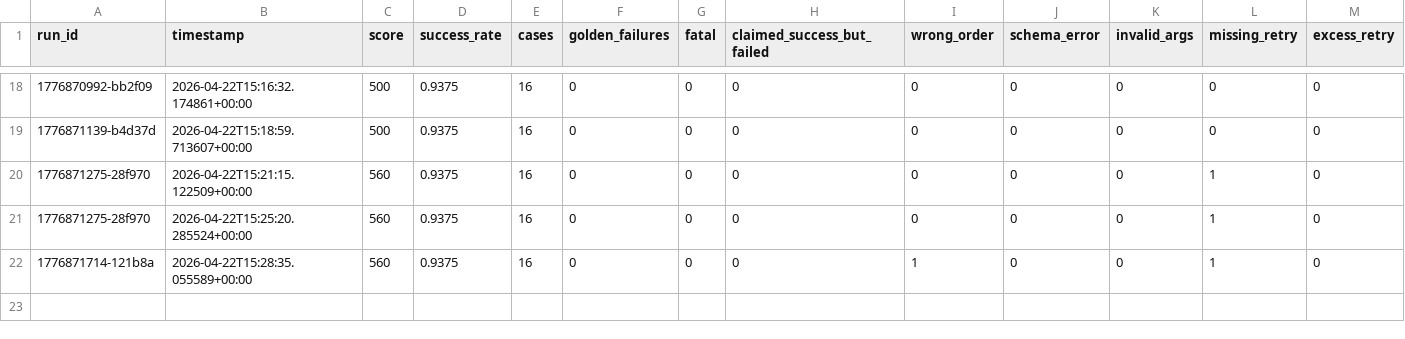
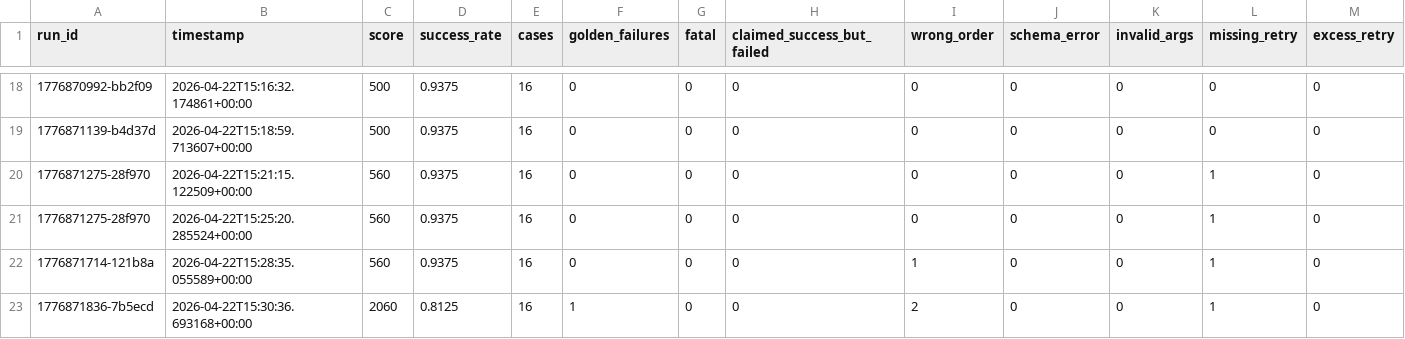
Before and after one commit to Akuja-Inc/taskfast-sdk, a TSV file: evaluation/skill-taskfast-agent/results.tsv, drawn as a sheet; only a part is shown, gaps mark what is left out; rows hold the shown columns only; the diff names each change by its address in the sheet, - before the commit and + after, or states it on an @@ line.

```diff
--- a/evaluation/skill-taskfast-agent/results.tsv
+++ b/evaluation/skill-taskfast-agent/results.tsv
+row 23: 1776871836-7b5ecd | 2026-04-22T15:30:36.693168+00:00 | 2060 | 0.8125 | 16 | 1 | 0 | 0 | 2 | 0 | 0 | 1 | 0
```
Also changed, not shown: 1 other file.
